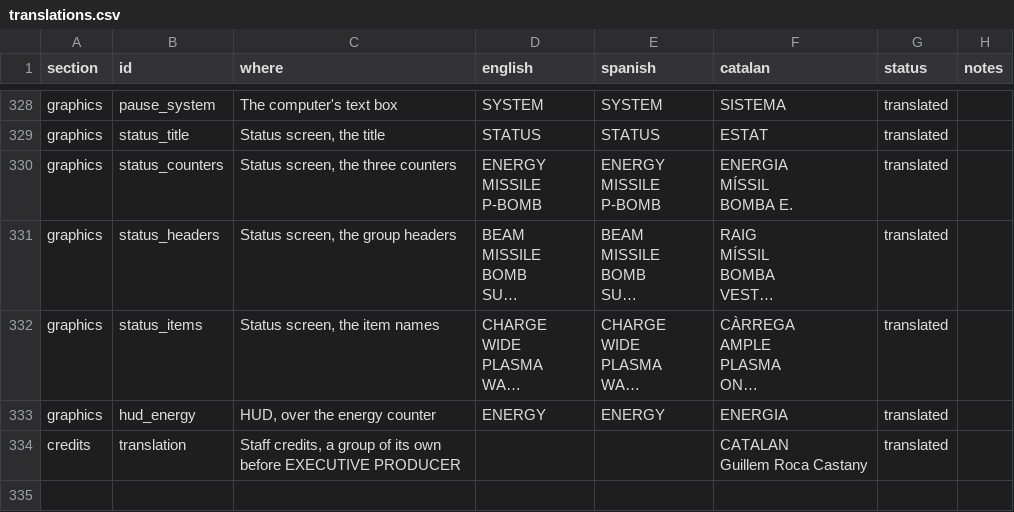
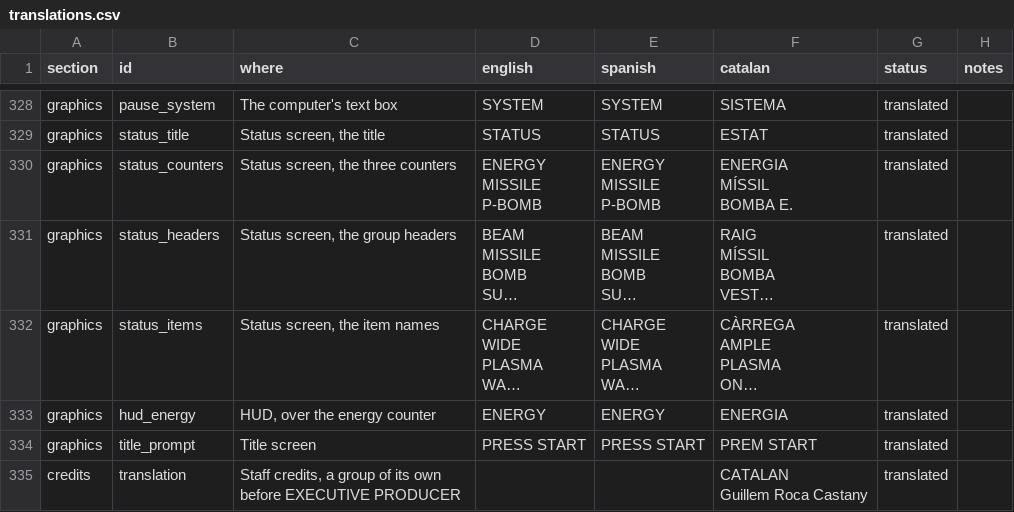
Before and after one commit to GuillemRoca/mf-cat, a CSV file: translation/ca/translations.csv, drawn as a sheet; only a part is shown, gaps mark what is left out; long unchanged cells end in …; the diff names each change by its address in the sheet, - before the commit and + after, or states it on an @@ line.

Commit message:
Catalan: title screen prompt, PREM START
Built from the sheet's own letter cells (the M comes from START GAME), in both
shadings. The sheet is appended and its two pointers repointed.

```diff
--- a/translation/ca/translations.csv
+++ b/translation/ca/translations.csv
+row 334: graphics | title_prompt | Title screen | PRESS START | PRESS START | PREM START | translated
```
Also changed, not shown: 10 other files.
